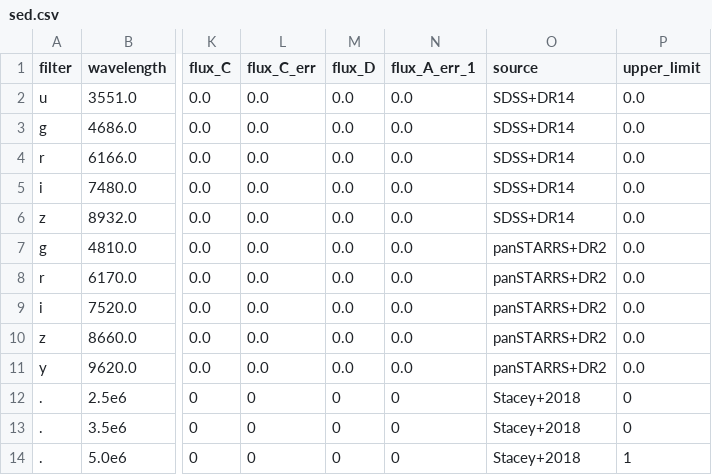
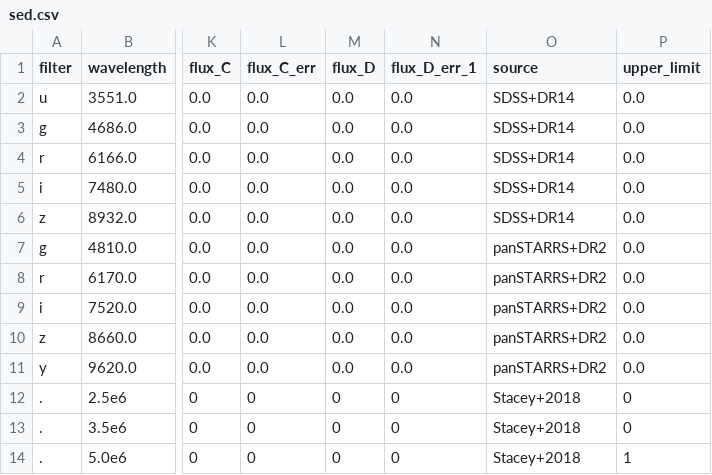
Before and after one commit to ikhebgeenaccount/lensed-qso-brp-2022, a CSV file: data/J1455+1447/sed.csv, drawn as a sheet; only a part is shown, gaps mark what is left out; the diff names each change by its address in the sheet, - before the commit and + after, or states it on an @@ line.

Commit message:
Update sed.csv

```diff
--- a/data/J1455+1447/sed.csv
+++ b/data/J1455+1447/sed.csv
-N1: flux_A_err_1
+N1: flux_D_err_1
```
